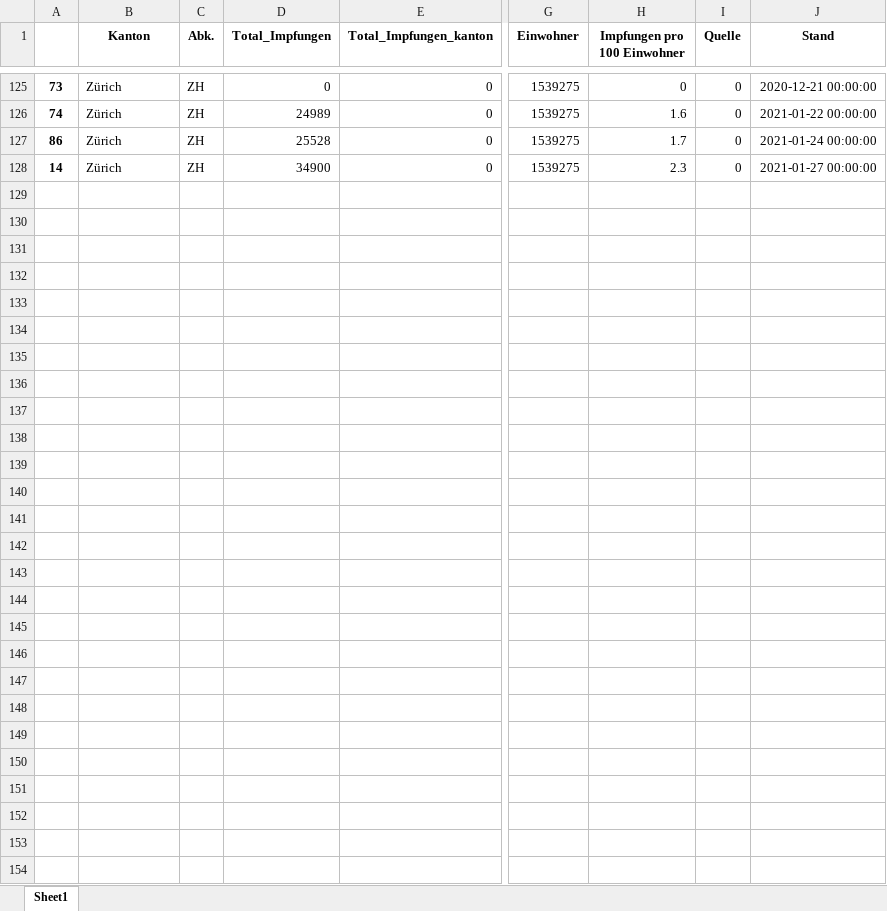
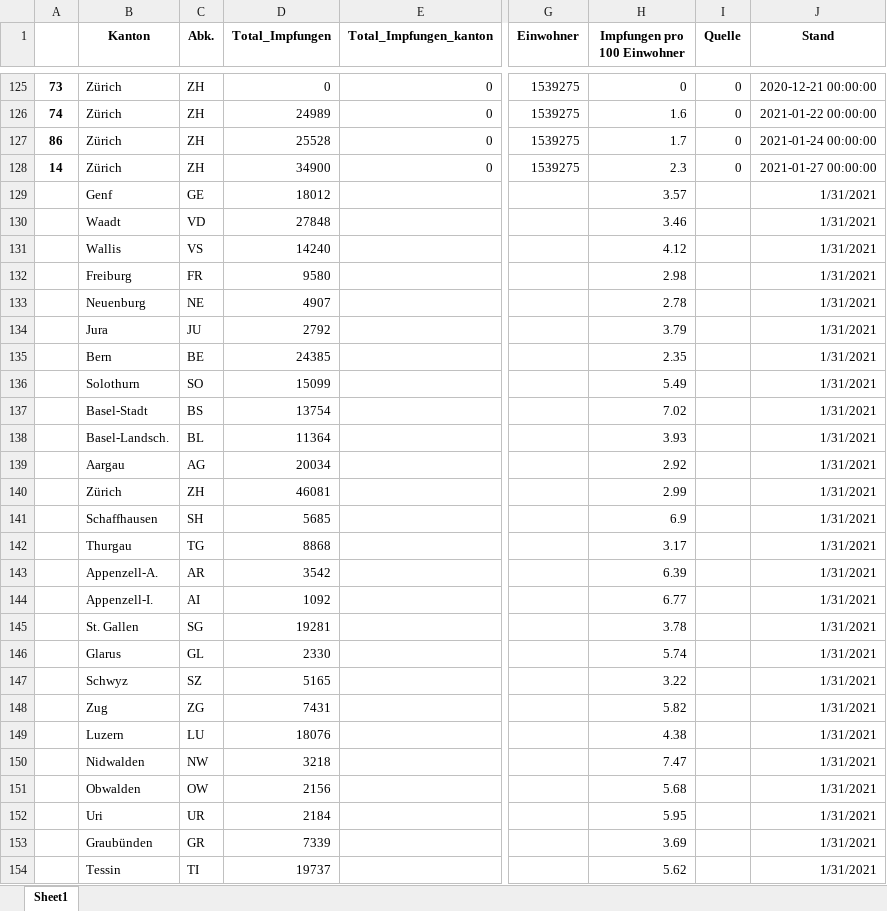
Before and after one commit to awkgroupag/petproject_impfcounter_data, an Excel workbook: impf_daten.xlsx, sheet Sheet1, drawn as a sheet; only a part is shown, gaps mark what is left out; values as stored, in another font and other column widths than the file's, no borders; rows hold the shown columns only; the diff names each change by its address in the sheet, - before the commit and + after, or states it on an @@ line.

Commit message:
new data 2.2.21 (from 31.1.21)

```diff
--- a/impf_daten.xlsx (sheet Sheet1)
+++ b/impf_daten.xlsx (sheet Sheet1)
+row 129:  | Genf | GE | 18012 |  |  | 3.57 |  | 1/31/2021
+row 130:  | Waadt | VD | 27848 |  |  | 3.46 |  | 1/31/2021
+row 131:  | Wallis | VS | 14240 |  |  | 4.12 |  | 1/31/2021
+row 132:  | Freiburg | FR | 9580 |  |  | 2.98 |  | 1/31/2021
+row 133:  | Neuenburg | NE | 4907 |  |  | 2.78 |  | 1/31/2021
+row 134:  | Jura | JU | 2792 |  |  | 3.79 |  | 1/31/2021
+row 135:  | Bern | BE | 24385 |  |  | 2.35 |  | 1/31/2021
+row 136:  | Solothurn | SO | 15099 |  |  | 5.49 |  | 1/31/2021
+row 137:  | Basel-Stadt | BS | 13754 |  |  | 7.02 |  | 1/31/2021
+row 138:  | Basel-Landsch. | BL | 11364 |  |  | 3.93 |  | 1/31/2021
+row 139:  | Aargau | AG | 20034 |  |  | 2.92 |  | 1/31/2021
+row 140:  | Zürich | ZH | 46081 |  |  | 2.99 |  | 1/31/2021
+row 141:  | Schaffhausen | SH | 5685 |  |  | 6.9 |  | 1/31/2021
+row 142:  | Thurgau | TG | 8868 |  |  | 3.17 |  | 1/31/2021
+row 143:  | Appenzell-A. | AR | 3542 |  |  | 6.39 |  | 1/31/2021
+row 144:  | Appenzell-I. | AI | 1092 |  |  | 6.77 |  | 1/31/2021
+row 145:  | St. Gallen | SG | 19281 |  |  | 3.78 |  | 1/31/2021
+row 146:  | Glarus | GL | 2330 |  |  | 5.74 |  | 1/31/2021
+row 147:  | Schwyz | SZ | 5165 |  |  | 3.22 |  | 1/31/2021
+row 148:  | Zug | ZG | 7431 |  |  | 5.82 |  | 1/31/2021
+row 149:  | Luzern | LU | 18076 |  |  | 4.38 |  | 1/31/2021
+row 150:  | Nidwalden | NW | 3218 |  |  | 7.47 |  | 1/31/2021
+row 151:  | Obwalden | OW | 2156 |  |  | 5.68 |  | 1/31/2021
+row 152:  | Uri | UR | 2184 |  |  | 5.95 |  | 1/31/2021
+row 153:  | Graubünden | GR | 7339 |  |  | 3.69 |  | 1/31/2021
+row 154:  | Tessin | TI | 19737 |  |  | 5.62 |  | 1/31/2021
```
